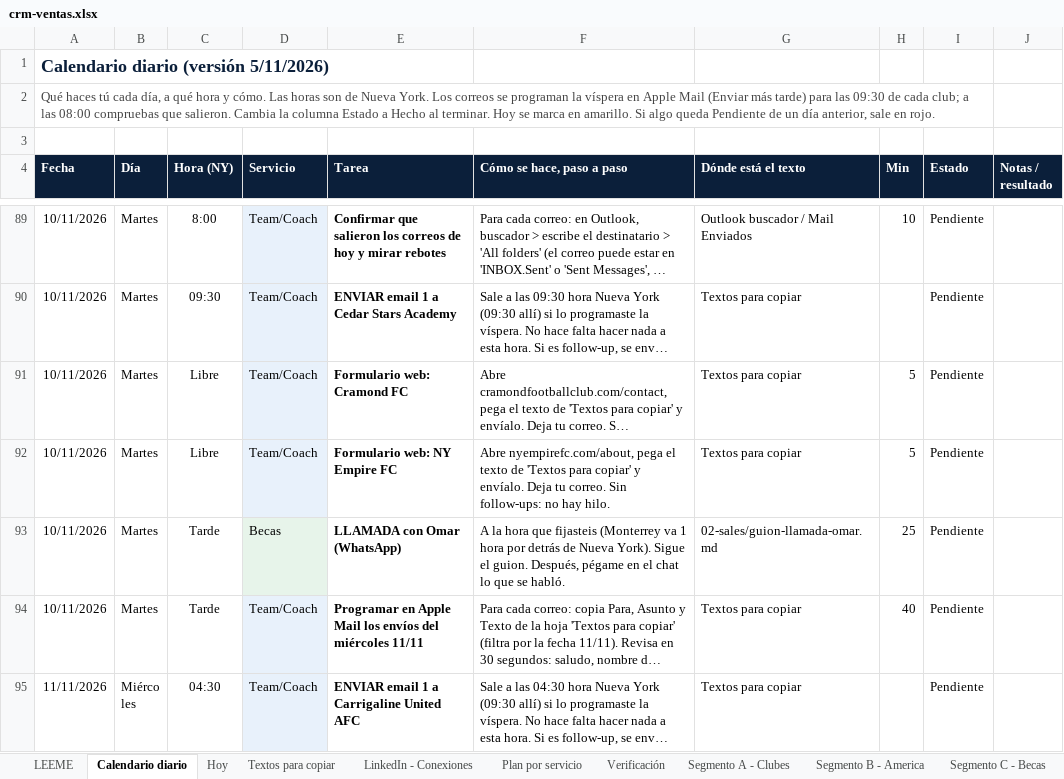
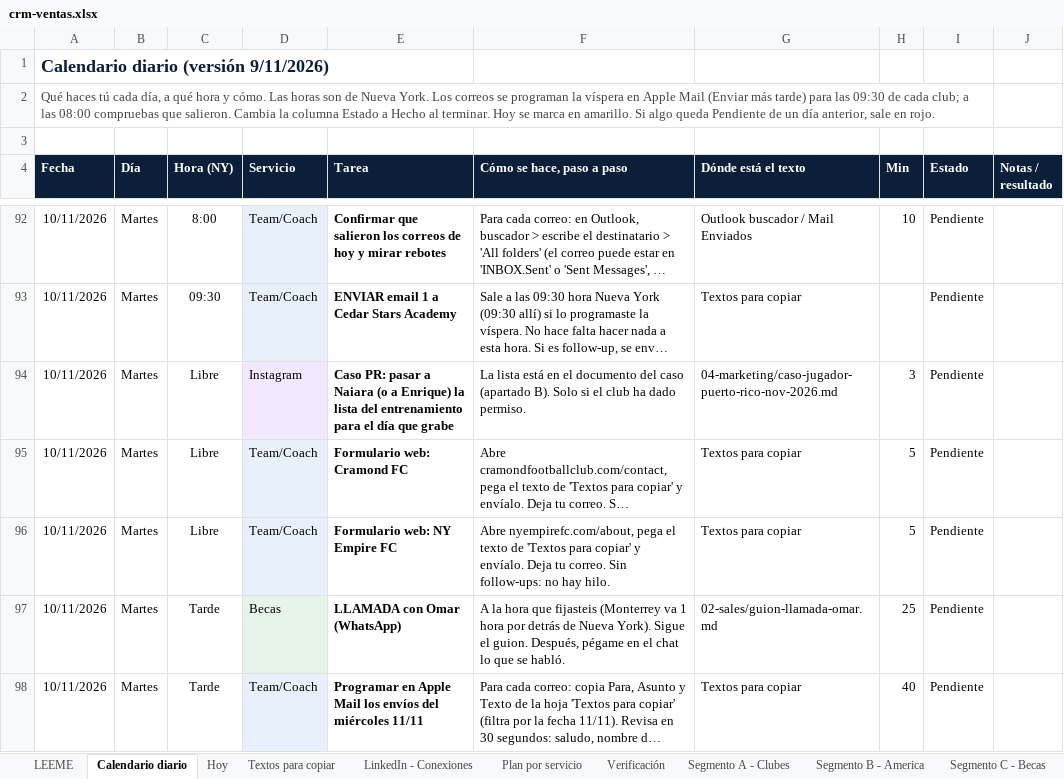
Before and after one commit to Joelmv10/always-up-os, an Excel workbook: 01-clients/crm-ventas.xlsx, sheet Calendario diario, drawn as a sheet; only a part is shown, gaps mark what is left out; the shorter side is filled out with more unchanged rows; long unchanged cells end in …; values as stored, in another font and other column widths than the file's, no borders; conditional formats not drawn; the diff covers the shown part only; the diff names each change by its address in the sheet, - before the commit and + after, or states it on an @@ line.

```diff
--- a/01-clients/crm-ventas.xlsx (sheet Calendario diario)
+++ b/01-clients/crm-ventas.xlsx (sheet Calendario diario)
-A1 (Fecha): Calendario diario (versión 5/11/2026)
+A1 (Fecha): Calendario diario (versión 9/11/2026)
+row 94: 10/11/2026 | Martes | Libre | Instagram | Caso PR: pasar a Naiara (o a Enrique) la lista del entrenamiento para el día que grabe | La lista está en el documento del caso (apartado B). Solo si el club ha dado permiso. | 04-marketing/caso-jugador-puerto-rico-nov-2026.md | 3 | Pendiente
```
Also changed, not shown: 34 added rows and 10 removed rows elsewhere in this sheet, sheet Segmento A - Clubes, sheet LEEME, 1 other file.
